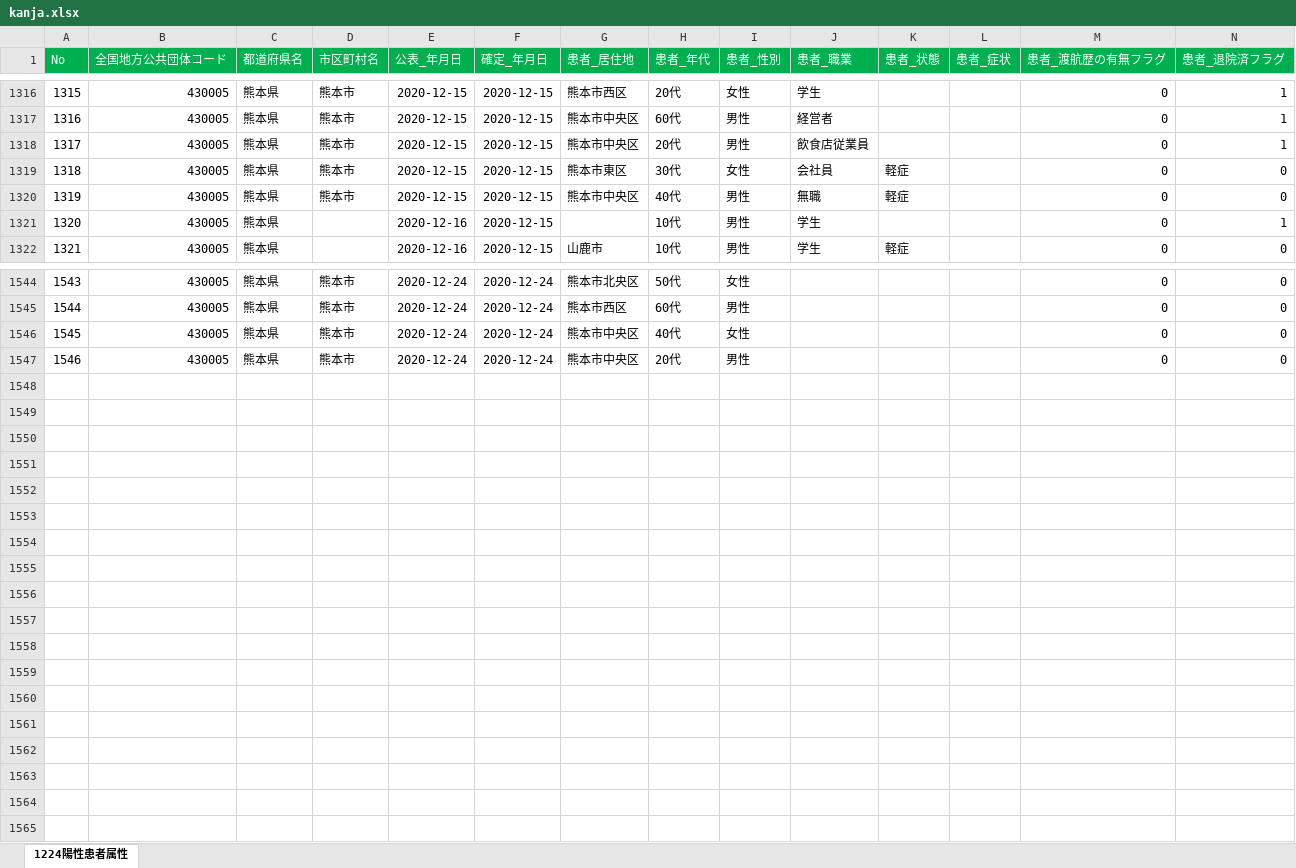
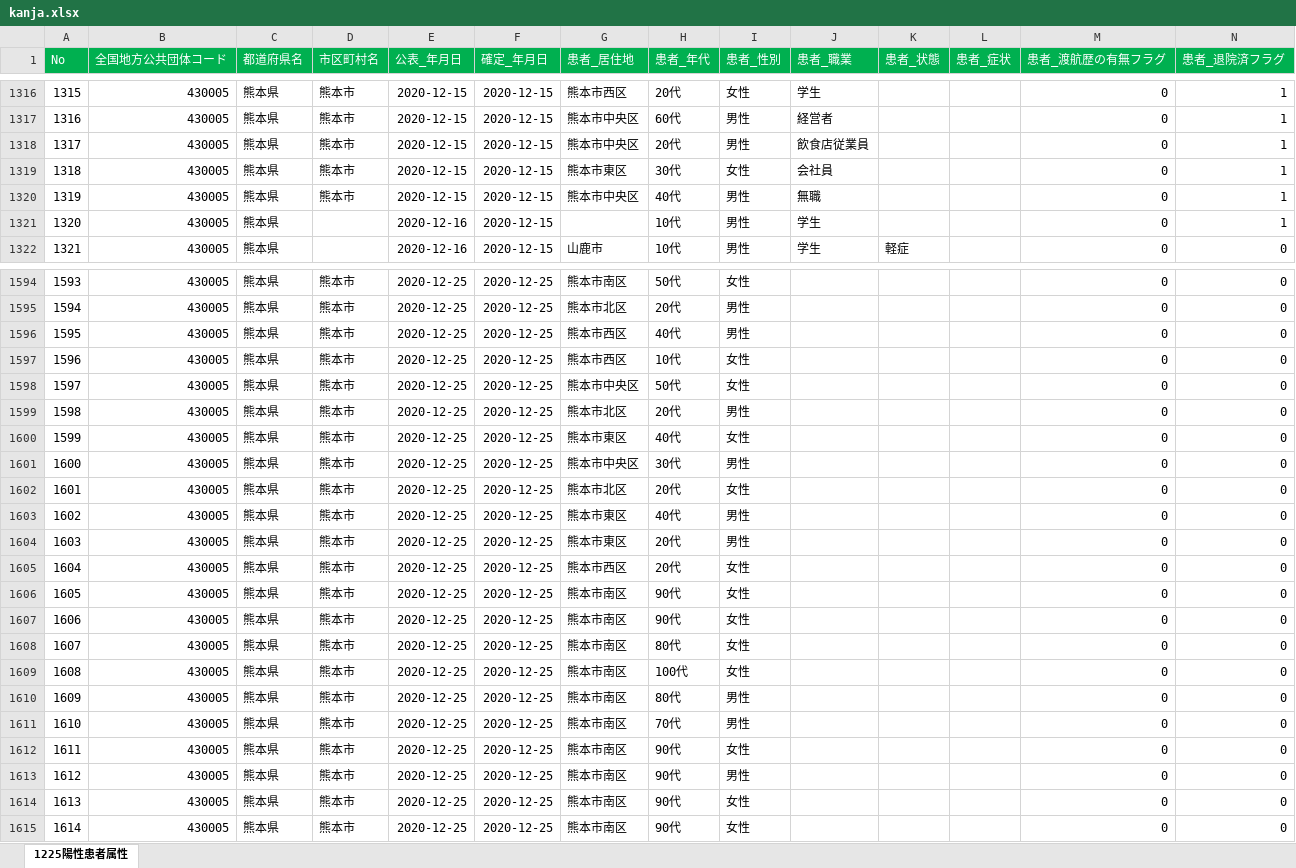
Before and after one commit to imabari/kumamoto-covid19, an Excel workbook: kanja.xlsx, sheet 1225陽性患者属性, drawn as a sheet; only a part is shown, gaps mark what is left out; values as stored, in another font and other column widths than the file's, no borders; addresses are those after the commit; rows hold the shown columns only; the diff covers the shown part only; the diff names each change by its address in the sheet, - before the commit and + after, or states it on an @@ line.

```diff
--- a/kanja.xlsx (sheet 1225陽性患者属性)
+++ b/kanja.xlsx (sheet 1225陽性患者属性)
-sheet tab: 1224陽性患者属性
+sheet tab: 1225陽性患者属性
-K1319:K1320 (患者_状態): 軽症
+K1319:K1320 (患者_状態): (empty)
-N1319:N1320 (患者_退院済フラグ): 0
+N1319:N1320 (患者_退院済フラグ): 1
@@ column A (No) renumbered between rows 1542 and 1604 @@
-E1594 (公表_年月日): 2020-12-24
+E1594 (公表_年月日): 2020-12-25
-F1594 (確定_年月日): 2020-12-24
+F1594 (確定_年月日): 2020-12-25
-G1594 (患者_居住地): 熊本市北央区
+G1594 (患者_居住地): 熊本市南区
+row 1595: 1594 | 430005 | 熊本県 | 熊本市 | 2020-12-25 | 2020-12-25 | 熊本市北区 | 20代 | 男性 |  |  |  | 0 | 0
-E1596 (公表_年月日): 2020-12-24
+E1596 (公表_年月日): 2020-12-25
-F1596 (確定_年月日): 2020-12-24
+F1596 (確定_年月日): 2020-12-25
-H1596 (患者_年代): 60代
+H1596 (患者_年代): 40代
+row 1597: 1596 | 430005 | 熊本県 | 熊本市 | 2020-12-25 | 2020-12-25 | 熊本市西区 | 10代 | 女性 |  |  |  | 0 | 0
+row 1598: 1597 | 430005 | 熊本県 | 熊本市 | 2020-12-25 | 2020-12-25 | 熊本市中央区 | 50代 | 女性 |  |  |  | 0 | 0
+row 1599: 1598 | 430005 | 熊本県 | 熊本市 | 2020-12-25 | 2020-12-25 | 熊本市北区 | 20代 | 男性 |  |  |  | 0 | 0
-E1600 (公表_年月日): 2020-12-24
+E1600 (公表_年月日): 2020-12-25
-F1600 (確定_年月日): 2020-12-24
+F1600 (確定_年月日): 2020-12-25
-G1600 (患者_居住地): 熊本市中央区
+G1600 (患者_居住地): 熊本市東区
+row 1601: 1600 | 430005 | 熊本県 | 熊本市 | 2020-12-25 | 2020-12-25 | 熊本市中央区 | 30代 | 男性 |  |  |  | 0 | 0
+row 1602: 1601 | 430005 | 熊本県 | 熊本市 | 2020-12-25 | 2020-12-25 | 熊本市北区 | 20代 | 女性 |  |  |  | 0 | 0
+row 1603: 1602 | 430005 | 熊本県 | 熊本市 | 2020-12-25 | 2020-12-25 | 熊本市東区 | 40代 | 男性 |  |  |  | 0 | 0
-E1604 (公表_年月日): 2020-12-24
+E1604 (公表_年月日): 2020-12-25
-F1604 (確定_年月日): 2020-12-24
+F1604 (確定_年月日): 2020-12-25
-G1604 (患者_居住地): 熊本市中央区
+G1604 (患者_居住地): 熊本市東区
+row 1605: 1604 | 430005 | 熊本県 | 熊本市 | 2020-12-25 | 2020-12-25 | 熊本市西区 | 20代 | 女性 |  |  |  | 0 | 0
+row 1606: 1605 | 430005 | 熊本県 | 熊本市 | 2020-12-25 | 2020-12-25 | 熊本市南区 | 90代 | 女性 |  |  |  | 0 | 0
+row 1607: 1606 | 430005 | 熊本県 | 熊本市 | 2020-12-25 | 2020-12-25 | 熊本市南区 | 90代 | 女性 |  |  |  | 0 | 0
+row 1608: 1607 | 430005 | 熊本県 | 熊本市 | 2020-12-25 | 2020-12-25 | 熊本市南区 | 80代 | 女性 |  |  |  | 0 | 0
+row 1609: 1608 | 430005 | 熊本県 | 熊本市 | 2020-12-25 | 2020-12-25 | 熊本市南区 | 100代 | 女性 |  |  |  | 0 | 0
+row 1610: 1609 | 430005 | 熊本県 | 熊本市 | 2020-12-25 | 2020-12-25 | 熊本市南区 | 80代 | 男性 |  |  |  | 0 | 0
+row 1611: 1610 | 430005 | 熊本県 | 熊本市 | 2020-12-25 | 2020-12-25 | 熊本市南区 | 70代 | 男性 |  |  |  | 0 | 0
+row 1612: 1611 | 430005 | 熊本県 | 熊本市 | 2020-12-25 | 2020-12-25 | 熊本市南区 | 90代 | 女性 |  |  |  | 0 | 0
+row 1613: 1612 | 430005 | 熊本県 | 熊本市 | 2020-12-25 | 2020-12-25 | 熊本市南区 | 90代 | 男性 |  |  |  | 0 | 0
+row 1614: 1613 | 430005 | 熊本県 | 熊本市 | 2020-12-25 | 2020-12-25 | 熊本市南区 | 90代 | 女性 |  |  |  | 0 | 0
+row 1615: 1614 | 430005 | 熊本県 | 熊本市 | 2020-12-25 | 2020-12-25 | 熊本市南区 | 90代 | 女性 |  |  |  | 0 | 0
```
Also changed, not shown: 50 added rows and 62 edited cells elsewhere in this sheet, kensa.xlsx, 1 other file.
